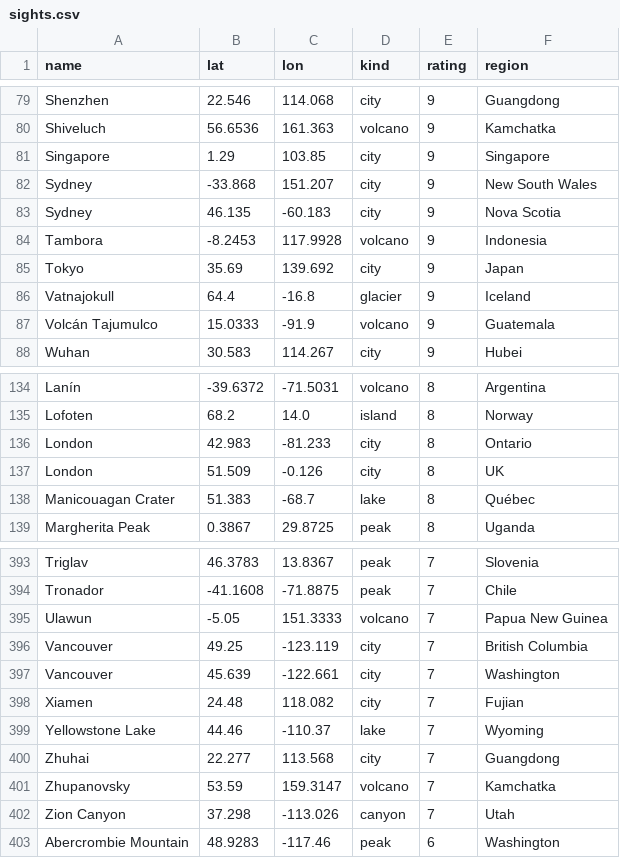
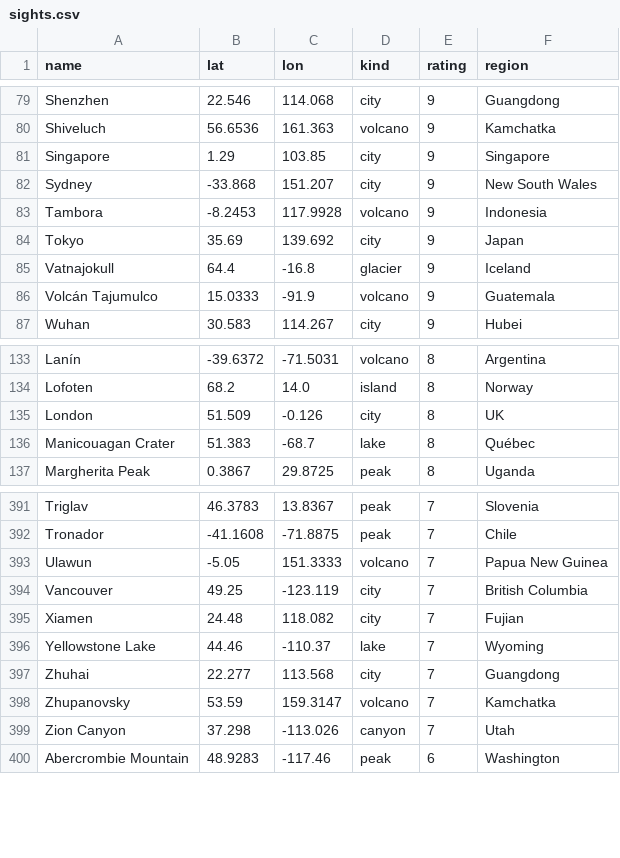
Before and after one commit to rrwhite/window-sights, a CSV file: data/sights.csv, drawn as a sheet; only a part is shown, gaps mark what is left out.

```diff
--- a/data/sights.csv
+++ b/data/sights.csv
@@ -82,3 +82,2 @@ Singapore,1.29,103.85,city,9,Singapore
 Sydney,-33.868,151.207,city,9,New South Wales
-Sydney,46.135,-60.183,city,9,Nova Scotia
 Tambora,-8.2453,117.9928,volcano,9,Indonesia
@@ -135,3 +134,2 @@ Lanín,-39.6372,-71.5031,volcano,8,Argentina
 Lofoten,68.2,14.0,island,8,Norway
-London,42.983,-81.233,city,8,Ontario
 London,51.509,-0.126,city,8,UK
@@ -396,3 +394,2 @@ Ulawun,-5.05,151.3333,volcano,7,Papua New Guinea
 Vancouver,49.25,-123.119,city,7,British Columbia
-Vancouver,45.639,-122.661,city,7,Washington
 Xiamen,24.48,118.082,city,7,Fujian
```
Also changed, not shown: 2 other files.
